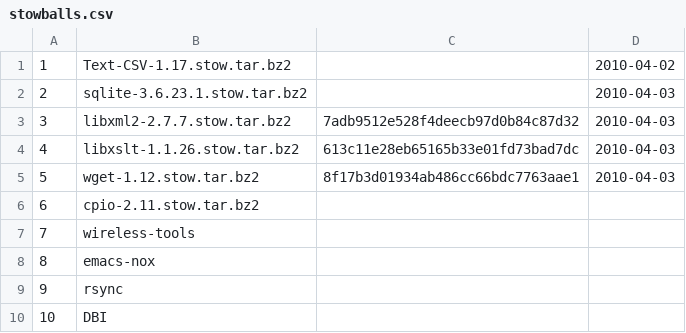
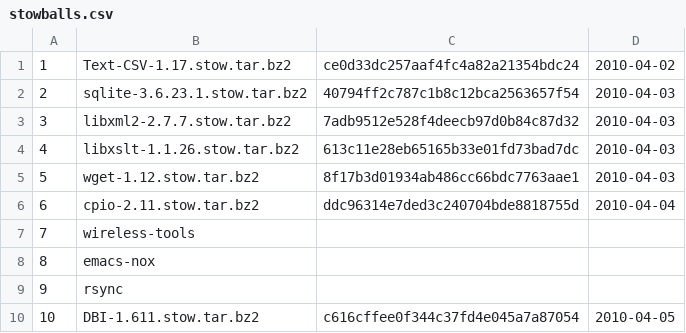
Before and after one commit to troywill/shilohSchema, a CSV file: 2010_spring/csv/stowballs.csv, drawn as a sheet; the diff names each change by its address in the sheet, - before the commit and + after, or states it on an @@ line.

```diff
--- a/2010_spring/csv/stowballs.csv
+++ b/2010_spring/csv/stowballs.csv
-C1: (empty)
+C1: ce0d33dc257aaf4fc4a82a21354bdc24
-C2: (empty)
+C2: 40794ff2c787c1b8c12bca2563657f54
-C6: (empty)
+C6: ddc96314e7ded3c240704bde8818755d
-D6: (empty)
+D6: 2010-04-04
-B10: DBI
+B10: DBI-1.611.stow.tar.bz2
-C10: (empty)
+C10: c616cffee0f344c37fd4e045a7a87054
-D10: (empty)
+D10: 2010-04-05
```
Also changed, not shown: 2 other files.
